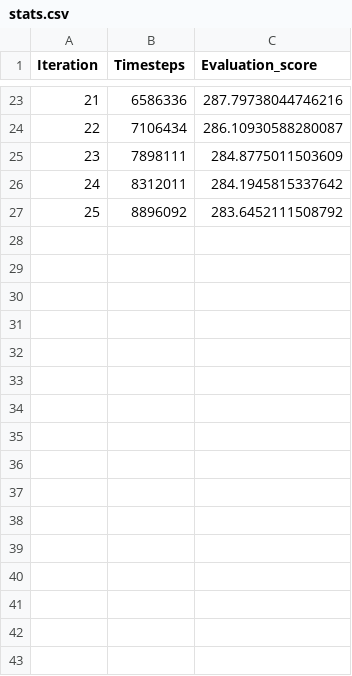
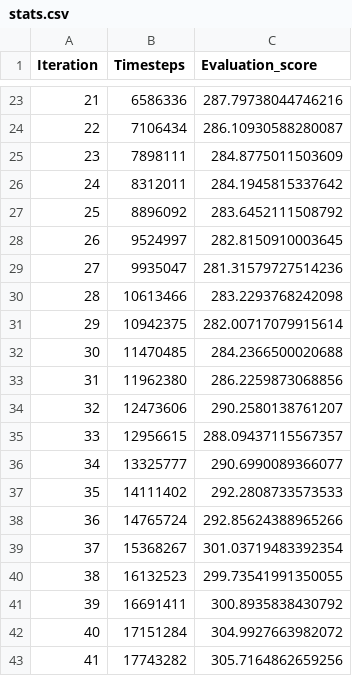
Before and after one commit to Kavka1/ES, a CSV file: antithetic_es/results/Walker2d-v2_12-06_14-46/stats.csv, drawn as a sheet; only a part is shown, gaps mark what is left out.

```diff
--- a/antithetic_es/results/Walker2d-v2_12-06_14-46/stats.csv
+++ b/antithetic_es/results/Walker2d-v2_12-06_14-46/stats.csv
@@ -27 +27,17 @@ Iteration,Timesteps,Evaluation_score
 25,8896092,283.6452111508792
+26,9524997,282.8150910003645
+27,9935047,281.31579727514236
+28,10613466,283.2293768242098
+29,10942375,282.00717079915614
+30,11470485,284.2366500020688
+31,11962380,286.2259873068856
+32,12473606,290.2580138761207
+33,12956615,288.09437115567357
+34,13325777,290.6990089366077
+35,14111402,292.2808733573533
+36,14765724,292.85624388965266
+37,15368267,301.03719483392354
+38,16132523,299.73541991350055
+39,16691411,300.8935838430792
+40,17151284,304.9927663982072
+41,17743282,305.7164862659256
```
Also changed, not shown: 2 other files.
